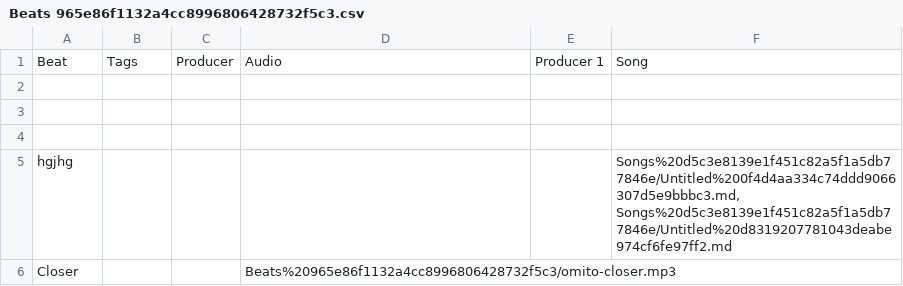
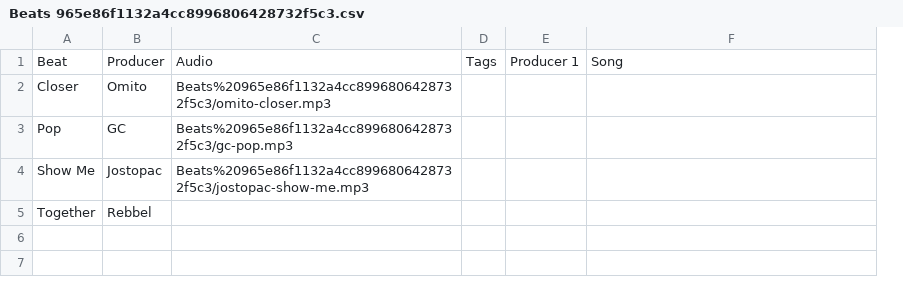
Before and after one commit to MarwanRefaat/transcend, a CSV file: markdown/Transcend ba178c00be234456922f79ff41328167/Beats 965e86f1132a4cc8996806428732f5c3.csv, drawn as a sheet; removed rows and columns are numbered as before the commit, all else as after; the diff names each change by its address in the sheet, - before the commit and + after, or states it on an @@ line.

```diff
--- a/markdown/Transcend ba178c00be234456922f79ff41328167/Beats 965e86f1132a4cc8996806428732f5c3.csv
+++ b/markdown/Transcend ba178c00be234456922f79ff41328167/Beats 965e86f1132a4cc8996806428732f5c3.csv
-column C, row 1: Producer
+column D, row 1: Tags
-B1: Tags
+B1: Producer
-row 2: (empty)
-row 3: (empty)
-row 4: (empty)
-row 5: hgjhg |  |  |  |  | Songs%20d5c3e8139e1f451c82a5f1a5db77846e/Untitled%200f4d4aa334c74ddd9066307d5e9bbbc3.md, Songs%20d5c3e8139e1f451c82a5f1a5db77846e/Untitled%20d8319207781043deabe974cf6fe97ff2.md
-B2: (empty)
+B2: Omito
+row 3: Pop | GC | Beats%20965e86f1132a4cc8996806428732f5c3/gc-pop.mp3
+row 4: Show Me | Jostopac | Beats%20965e86f1132a4cc8996806428732f5c3/jostopac-show-me.mp3
+row 5: Together | Rebbel
```
Also changed, not shown: markdown/Transcend ba178c00be234456922f79ff41328167/Songs d5c3e8139e1f451c82a5f1a5db77846e.csv, 30 other files.
